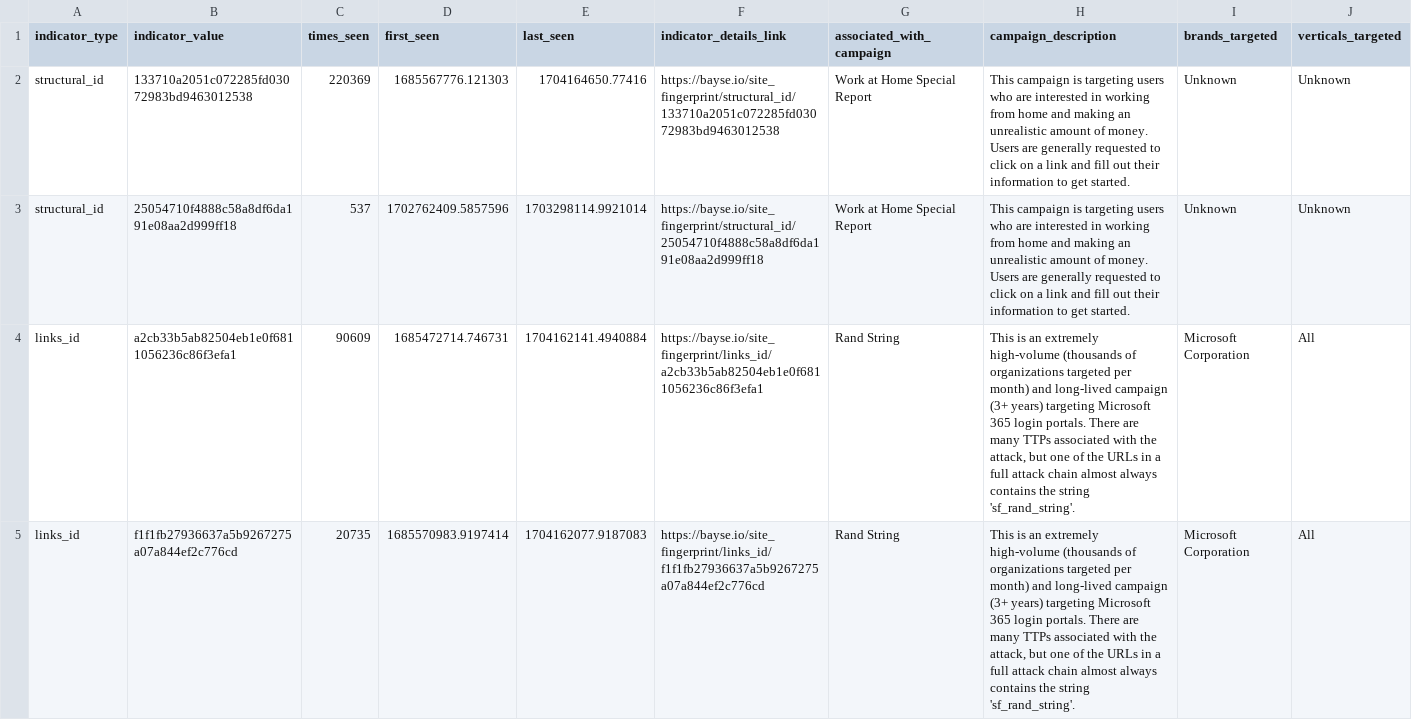
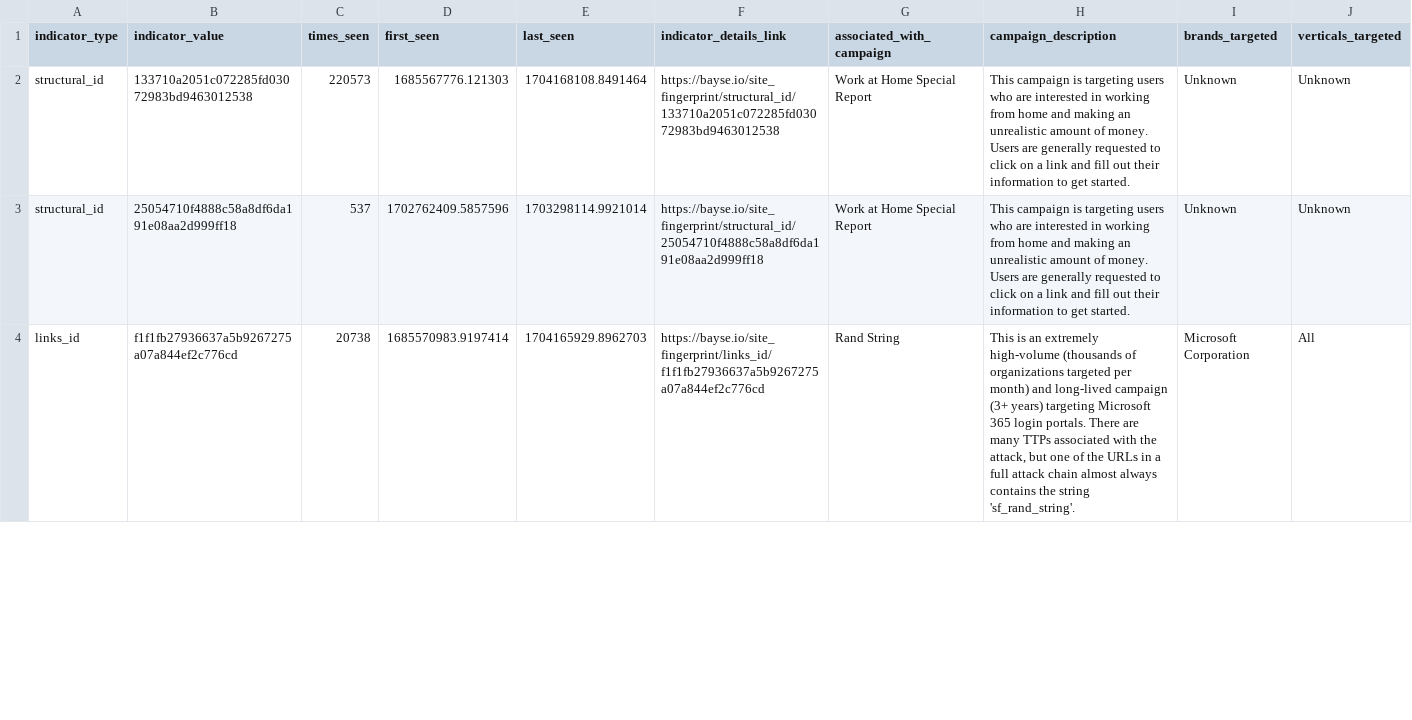
Before and after one commit to BayseIntelligence/durable_IOCs, a CSV file: durable_iocs.csv, drawn as a sheet; only a part is shown; removed rows and columns are numbered as before the commit, all else as after; rows hold the shown columns only; the diff covers the shown part only; the diff names each change by its address in the sheet, - before the commit and + after, or states it on an @@ line.

Commit message:
Update indicators for active campaigns

```diff
--- a/durable_iocs.csv
+++ b/durable_iocs.csv
-C2 (times_seen): 220369
+C2 (times_seen): 220573
-E2 (last_seen): 1704164650.77416
+E2 (last_seen): 1704168108.8491464
-row 4: links_id | a2cb33b5ab82504eb1e0f6811056236c86f3efa1 | 90609 | 1685472714.746731 | 1704162141.4940884 | https://bayse.io/site_fingerprint/links_id/a2cb33b5ab82504eb1e0f6811056236c86f3efa1 | Rand String | This is an extremely high-volume (thousands of organizations targeted per month) and long-lived campaign (3+ years) targeting Microsoft 365 login portals. There are many TTPs associated with the attack, but one of the URLs in a full attack chain almost always contains the string 'sf_rand_string'. | Microsoft Corporation | All
-C4 (times_seen): 20735
+C4 (times_seen): 20738
-E4 (last_seen): 1704162077.9187083
+E4 (last_seen): 1704165929.8962703
```
Also changed, not shown: 2 added rows, 1 removed row and 34 edited cells elsewhere in this file.
